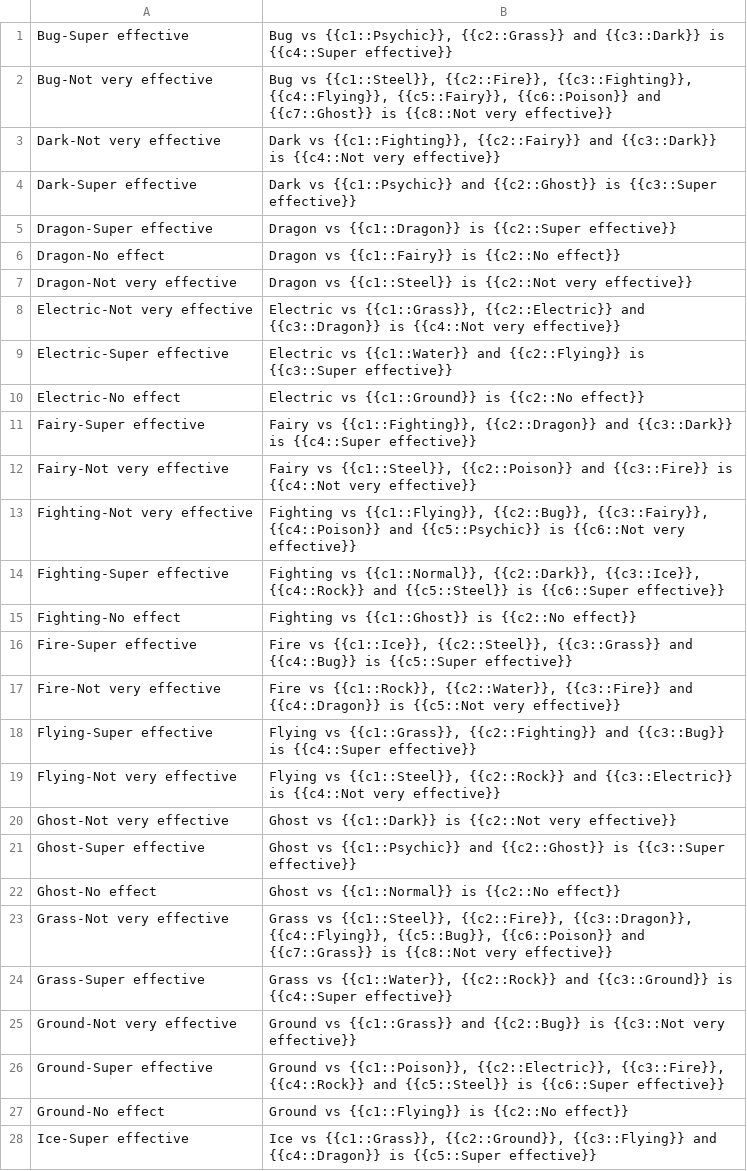
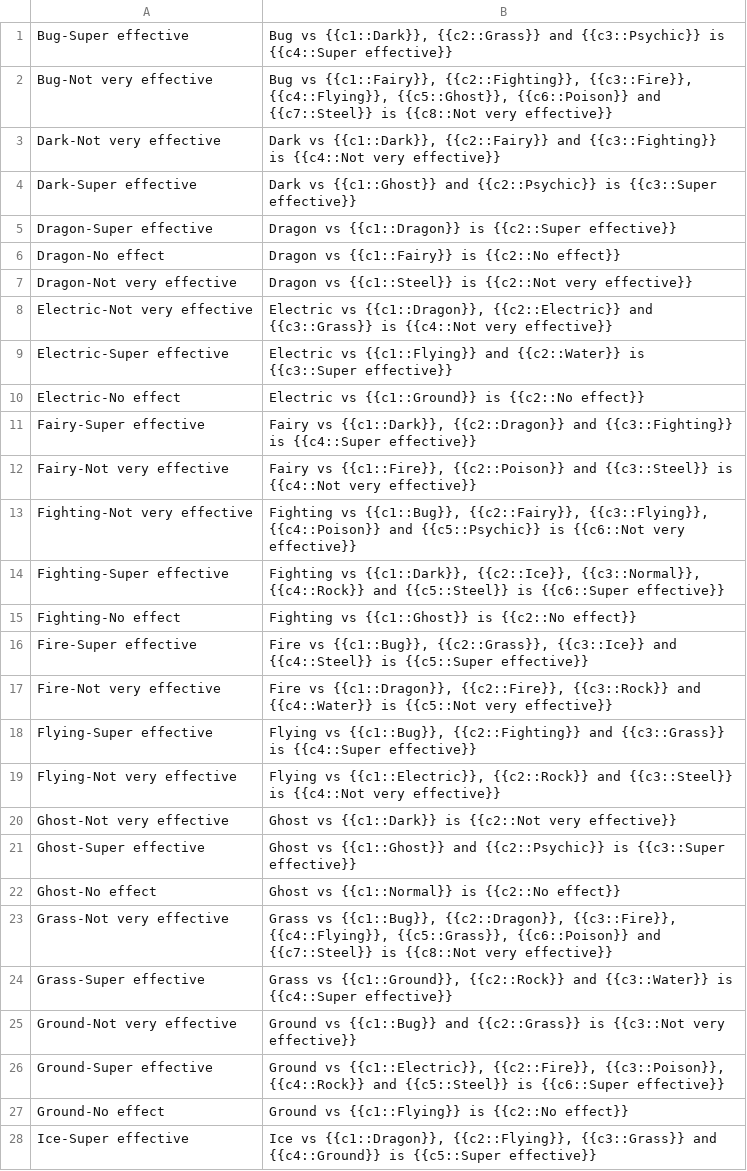
Before and after one commit to claytono/anki-pokemongo, a CSV file: output/types_cloze.csv, drawn as a sheet; only a part is shown; the diff covers the shown part only.

Commit message:
Add flag to do cloze randomization
The cloze numbers should stay the same for a given entry, but the types
will be shuffled in the card.  This should allow reimporting the types
cloze cards occasionally to make sure we're not memorizing the place on
the card.

```diff
--- a/output/types_cloze.csv
+++ b/output/types_cloze.csv
@@ -1,5 +1,5 @@
-Bug-Super effective,"Bug vs {{c1::Psychic}}, {{c2::Grass}} and {{c3::Dark}} is {{c4::Super effective}}"
-Bug-Not very effective,"Bug vs {{c1::Steel}}, {{c2::Fire}}, {{c3::Fighting}}, {{c4::Flying}}, {{c5::Fairy}}, {{c6::Poison}} and {{c7::Ghost}} is {{c8::Not very effective}}"
-Dark-Not very effective,"Dark vs {{c1::Fighting}}, {{c2::Fairy}} and {{c3::Dark}} is {{c4::Not very effective}}"
-Dark-Super effective,Dark vs {{c1::Psychic}} and {{c2::Ghost}} is {{c3::Super effective}}
+Bug-Super effective,"Bug vs {{c1::Dark}}, {{c2::Grass}} and {{c3::Psychic}} is {{c4::Super effective}}"
+Bug-Not very effective,"Bug vs {{c1::Fairy}}, {{c2::Fighting}}, {{c3::Fire}}, {{c4::Flying}}, {{c5::Ghost}}, {{c6::Poison}} and {{c7::Steel}} is {{c8::Not very effective}}"
+Dark-Not very effective,"Dark vs {{c1::Dark}}, {{c2::Fairy}} and {{c3::Fighting}} is {{c4::Not very effective}}"
+Dark-Super effective,Dark vs {{c1::Ghost}} and {{c2::Psychic}} is {{c3::Super effective}}
 Dragon-Super effective,Dragon vs {{c1::Dragon}} is {{c2::Super effective}}
@@ -7,22 +7,22 @@ Dragon-No effect,Dragon vs {{c1::Fairy}} is {{c2::No effect}}
 Dragon-Not very effective,Dragon vs {{c1::Steel}} is {{c2::Not very effective}}
-Electric-Not very effective,"Electric vs {{c1::Grass}}, {{c2::Electric}} and {{c3::Dragon}} is {{c4::Not very effective}}"
-Electric-Super effective,Electric vs {{c1::Water}} and {{c2::Flying}} is {{c3::Super effective}}
+Electric-Not very effective,"Electric vs {{c1::Dragon}}, {{c2::Electric}} and {{c3::Grass}} is {{c4::Not very effective}}"
+Electric-Super effective,Electric vs {{c1::Flying}} and {{c2::Water}} is {{c3::Super effective}}
 Electric-No effect,Electric vs {{c1::Ground}} is {{c2::No effect}}
-Fairy-Super effective,"Fairy vs {{c1::Fighting}}, {{c2::Dragon}} and {{c3::Dark}} is {{c4::Super effective}}"
-Fairy-Not very effective,"Fairy vs {{c1::Steel}}, {{c2::Poison}} and {{c3::Fire}} is {{c4::Not very effective}}"
-Fighting-Not very effective,"Fighting vs {{c1::Flying}}, {{c2::Bug}}, {{c3::Fairy}}, {{c4::Poison}} and {{c5::Psychic}} is {{c6::Not very effective}}"
-Fighting-Super effective,"Fighting vs {{c1::Normal}}, {{c2::Dark}}, {{c3::Ice}}, {{c4::Rock}} and {{c5::Steel}} is {{c6::Super effective}}"
+Fairy-Super effective,"Fairy vs {{c1::Dark}}, {{c2::Dragon}} and {{c3::Fighting}} is {{c4::Super effective}}"
+Fairy-Not very effective,"Fairy vs {{c1::Fire}}, {{c2::Poison}} and {{c3::Steel}} is {{c4::Not very effective}}"
+Fighting-Not very effective,"Fighting vs {{c1::Bug}}, {{c2::Fairy}}, {{c3::Flying}}, {{c4::Poison}} and {{c5::Psychic}} is {{c6::Not very effective}}"
+Fighting-Super effective,"Fighting vs {{c1::Dark}}, {{c2::Ice}}, {{c3::Normal}}, {{c4::Rock}} and {{c5::Steel}} is {{c6::Super effective}}"
 Fighting-No effect,Fighting vs {{c1::Ghost}} is {{c2::No effect}}
-Fire-Super effective,"Fire vs {{c1::Ice}}, {{c2::Steel}}, {{c3::Grass}} and {{c4::Bug}} is {{c5::Super effective}}"
-Fire-Not very effective,"Fire vs {{c1::Rock}}, {{c2::Water}}, {{c3::Fire}} and {{c4::Dragon}} is {{c5::Not very effective}}"
-Flying-Super effective,"Flying vs {{c1::Grass}}, {{c2::Fighting}} and {{c3::Bug}} is {{c4::Super effective}}"
-Flying-Not very effective,"Flying vs {{c1::Steel}}, {{c2::Rock}} and {{c3::Electric}} is {{c4::Not very effective}}"
+Fire-Super effective,"Fire vs {{c1::Bug}}, {{c2::Grass}}, {{c3::Ice}} and {{c4::Steel}} is {{c5::Super effective}}"
+Fire-Not very effective,"Fire vs {{c1::Dragon}}, {{c2::Fire}}, {{c3::Rock}} and {{c4::Water}} is {{c5::Not very effective}}"
+Flying-Super effective,"Flying vs {{c1::Bug}}, {{c2::Fighting}} and {{c3::Grass}} is {{c4::Super effective}}"
+Flying-Not very effective,"Flying vs {{c1::Electric}}, {{c2::Rock}} and {{c3::Steel}} is {{c4::Not very effective}}"
 Ghost-Not very effective,Ghost vs {{c1::Dark}} is {{c2::Not very effective}}
-Ghost-Super effective,Ghost vs {{c1::Psychic}} and {{c2::Ghost}} is {{c3::Super effective}}
+Ghost-Super effective,Ghost vs {{c1::Ghost}} and {{c2::Psychic}} is {{c3::Super effective}}
 Ghost-No effect,Ghost vs {{c1::Normal}} is {{c2::No effect}}
-Grass-Not very effective,"Grass vs {{c1::Steel}}, {{c2::Fire}}, {{c3::Dragon}}, {{c4::Flying}}, {{c5::Bug}}, {{c6::Poison}} and {{c7::Grass}} is {{c8::Not very effective}}"
-Grass-Super effective,"Grass vs {{c1::Water}}, {{c2::Rock}} and {{c3::Ground}} is {{c4::Super effective}}"
-Ground-Not very effective,Ground vs {{c1::Grass}} and {{c2::Bug}} is {{c3::Not very effective}}
-Ground-Super effective,"Ground vs {{c1::Poison}}, {{c2::Electric}}, {{c3::Fire}}, {{c4::Rock}} and {{c5::Steel}} is {{c6::Super effective}}"
+Grass-Not very effective,"Grass vs {{c1::Bug}}, {{c2::Dragon}}, {{c3::Fire}}, {{c4::Flying}}, {{c5::Grass}}, {{c6::Poison}} and {{c7::Steel}} is {{c8::Not very effective}}"
+Grass-Super effective,"Grass vs {{c1::Ground}}, {{c2::Rock}} and {{c3::Water}} is {{c4::Super effective}}"
+Ground-Not very effective,Ground vs {{c1::Bug}} and {{c2::Grass}} is {{c3::Not very effective}}
+Ground-Super effective,"Ground vs {{c1::Electric}}, {{c2::Fire}}, {{c3::Poison}}, {{c4::Rock}} and {{c5::Steel}} is {{c6::Super effective}}"
 Ground-No effect,Ground vs {{c1::Flying}} is {{c2::No effect}}
-Ice-Super effective,"Ice vs {{c1::Grass}}, {{c2::Ground}}, {{c3::Flying}} and {{c4::Dragon}} is {{c5::Super effective}}"
+Ice-Super effective,"Ice vs {{c1::Dragon}}, {{c2::Flying}}, {{c3::Grass}} and {{c4::Ground}} is {{c5::Super effective}}"
```
Also changed, not shown: 12 edited cells elsewhere in this file, 1 other file.
